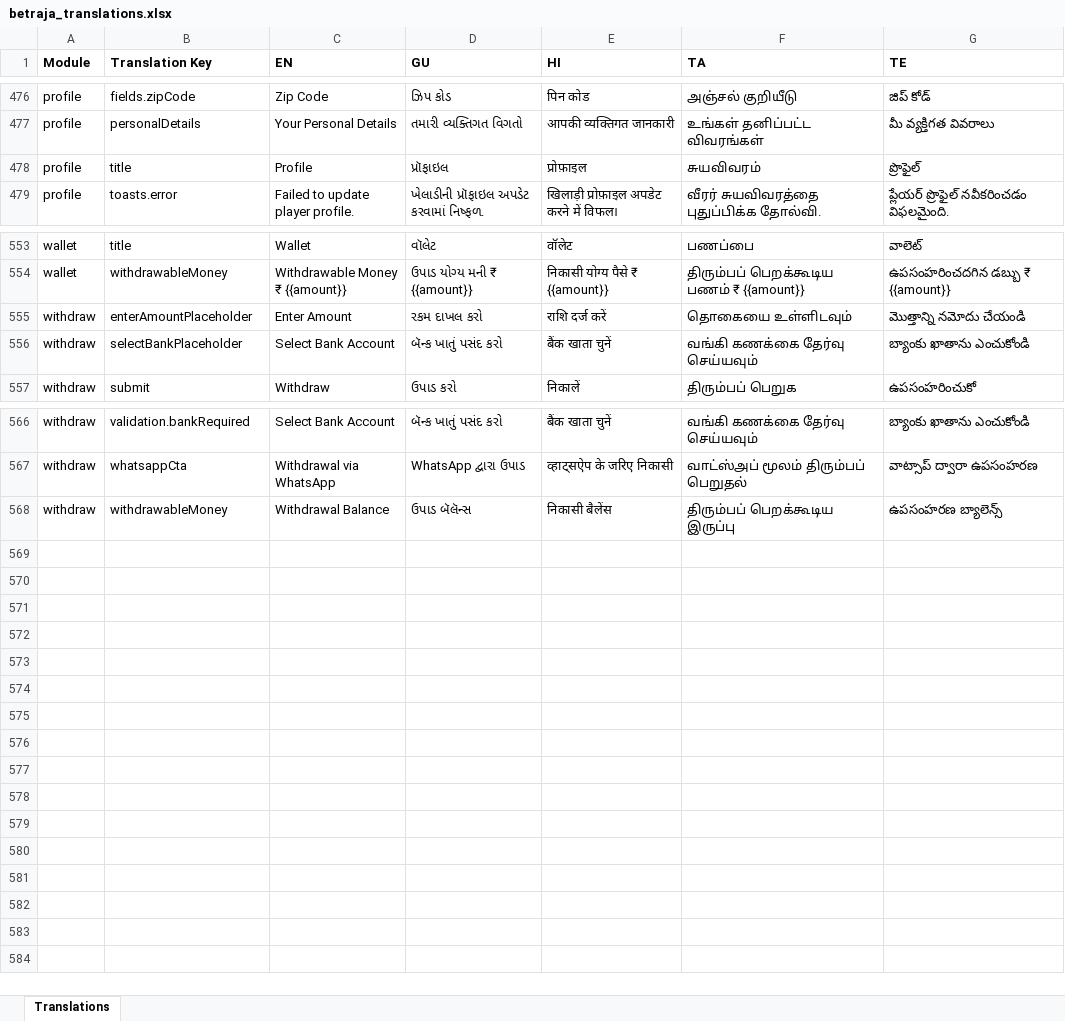
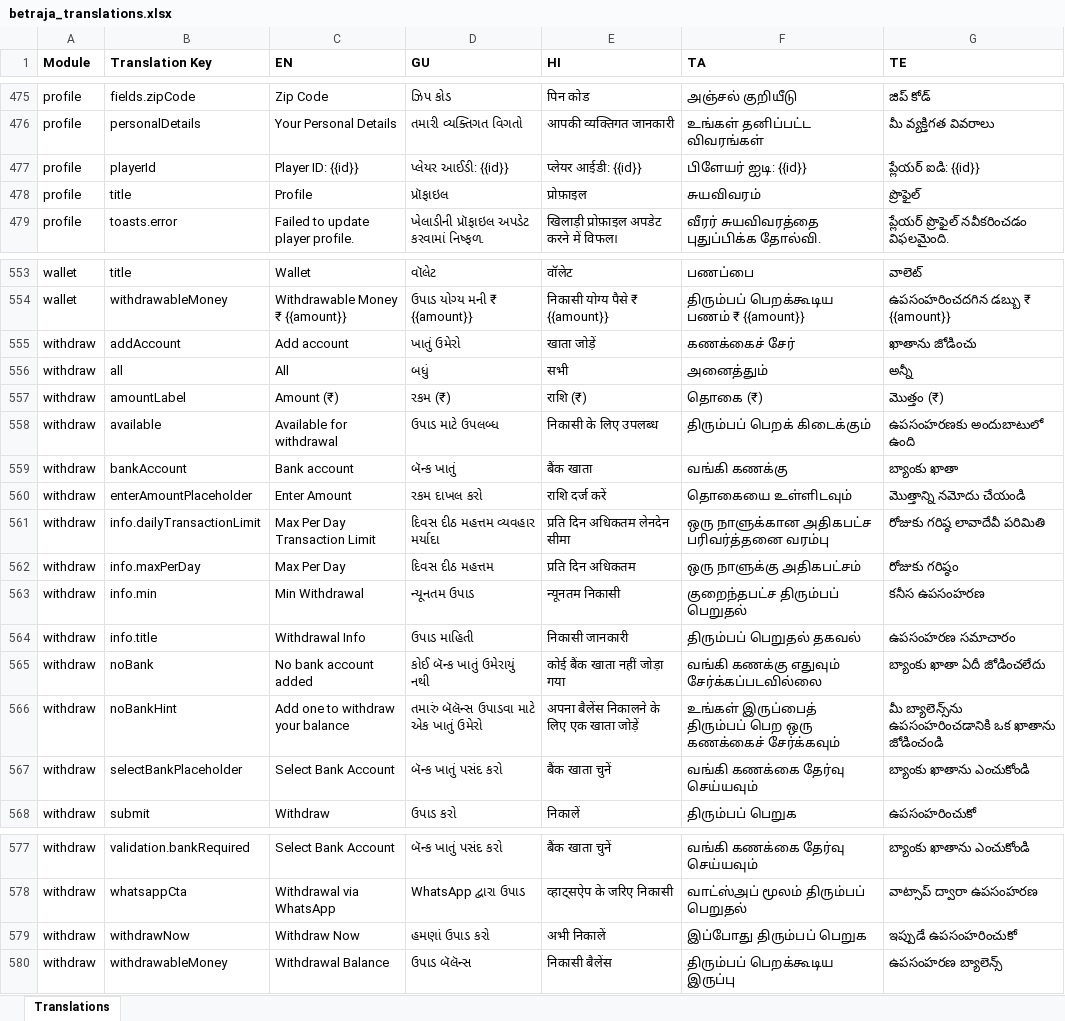
Before and after one commit to prakash-oxfyn/multilingual, an Excel workbook: betraja/locales-excel/betraja_translations.xlsx, sheet Translations, drawn as a sheet; only a part is shown, gaps mark what is left out; values as stored, in another font and other column widths than the file's, no borders; the diff covers the shown part only; the diff names each change by its address in the sheet, - before the commit and + after, or states it on an @@ line.

```diff
--- a/betraja/locales-excel/betraja_translations.xlsx (sheet Translations)
+++ b/betraja/locales-excel/betraja_translations.xlsx (sheet Translations)
+row 477: profile | playerId | Player ID: {{id}} | પ્લેયર આઈડી: {{id}} | प्लेयर आईडी: {{id}} | பிளேயர் ஐடி: {{id}} | ప్లేయర్ ఐడి: {{id}}
+row 555: withdraw | addAccount | Add account | ખાતું ઉમેરો | खाता जोड़ें | கணக்கைச் சேர் | ఖాతాను జోడించు
+row 556: withdraw | all | All | બધું | सभी | அனைத்தும் | అన్నీ
+row 557: withdraw | amountLabel | Amount (₹) | રકમ (₹) | राशि (₹) | தொகை (₹) | మొత్తం (₹)
+row 558: withdraw | available | Available for withdrawal | ઉપાડ માટે ઉપલબ્ધ | निकासी के लिए उपलब्ध | திரும்பப் பெறக் கிடைக்கும் | ఉపసంహరణకు అందుబాటులో ఉంది
+row 559: withdraw | bankAccount | Bank account | બૅન્ક ખાતું | बैंक खाता | வங்கி கணக்கு | బ్యాంకు ఖాతా
+row 561: withdraw | info.dailyTransactionLimit | Max Per Day Transaction Limit | દિવસ દીઠ મહત્તમ વ્યવહાર મર્યાદા | प्रति दिन अधिकतम लेनदेन सीमा | ஒரு நாளுக்கான அதிகபட்ச பரிவர்த்தனை வரம்பு | రోజుకు గరిష్ఠ లావాదేవీ పరిమితి
+row 562: withdraw | info.maxPerDay | Max Per Day | દિવસ દીઠ મહત્તમ | प्रति दिन अधिकतम | ஒரு நாளுக்கு அதிகபட்சம் | రోజుకు గరిష్ఠం
+row 563: withdraw | info.min | Min Withdrawal | ન્યૂનતમ ઉપાડ | न्यूनतम निकासी | குறைந்தபட்ச திரும்பப் பெறுதல் | కనీస ఉపసంహరణ
+row 564: withdraw | info.title | Withdrawal Info | ઉપાડ માહિતી | निकासी जानकारी | திரும்பப் பெறுதல் தகவல் | ఉపసంహరణ సమాచారం
+row 565: withdraw | noBank | No bank account added | કોઈ બૅન્ક ખાતું ઉમેરાયું નથી | कोई बैंक खाता नहीं जोड़ा गया | வங்கி கணக்கு எதுவும் சேர்க்கப்படவில்லை | బ్యాంకు ఖాతా ఏదీ జోడించలేదు
+row 566: withdraw | noBankHint | Add one to withdraw your balance | તમારું બૅલૅન્સ ઉપાડવા માટે એક ખાતું ઉમેરો | अपना बैलेंस निकालने के लिए एक खाता जोड़ें | உங்கள் இருப்பைத் திரும்பப் பெற ஒரு கணக்கைச் சேர்க்கவும் | మీ బ్యాలెన్స్‌ను ఉపసంహరించడానికి ఒక ఖాతాను జోడించండి
+row 579: withdraw | withdrawNow | Withdraw Now | હમણાં ઉપાડ કરો | अभी निकालें | இப்போது திரும்பப் பெறுக | ఇప్పుడే ఉపసంహరించుకో
```
Also changed, not shown: 21 added rows and 22 removed rows elsewhere in this sheet, 5 other files.
